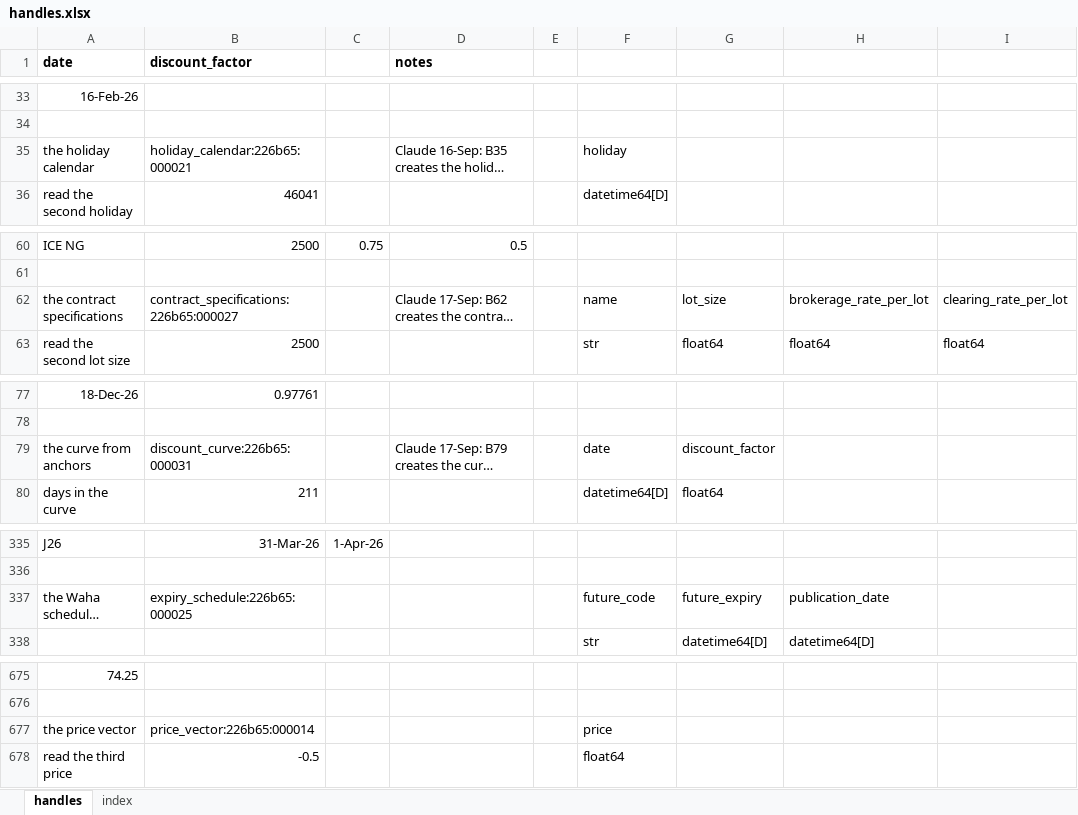
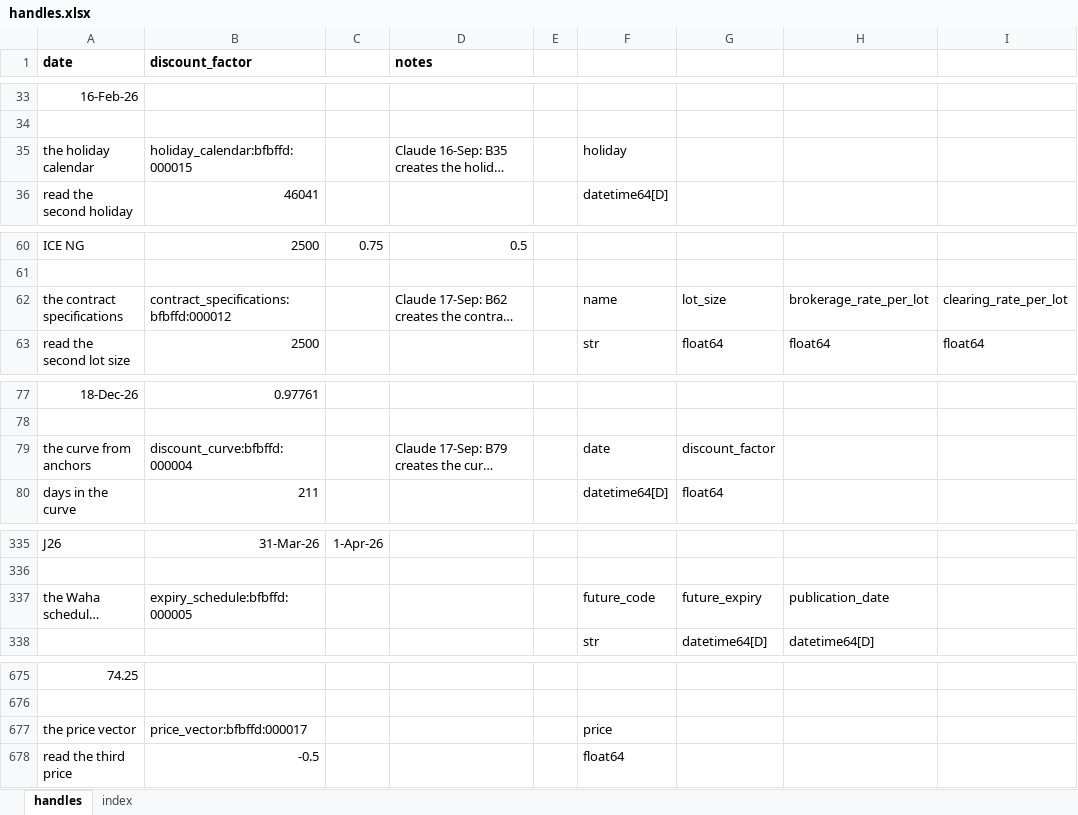
Before and after one commit to gobbles404/catalyst, an Excel workbook: workbooks/handles.xlsx, sheet handles, drawn as a sheet; only a part is shown, gaps mark what is left out; long unchanged cells end in …; values as stored, in another font and other column widths than the file's, no borders; the diff covers the shown part only; the diff names each change by its address in the sheet, - before the commit and + after, or states it on an @@ line.

Commit message:
feat(library): the IFERC fixings by contract month, the monthly fixings removed (#99)

```diff
--- a/workbooks/handles.xlsx (sheet handles)
+++ b/workbooks/handles.xlsx (sheet handles)
-B35 (discount_factor): holiday_calendar:226b65:000021
+B35 (discount_factor): holiday_calendar:bfbffd:000015
-B62 (discount_factor): contract_specifications:226b65:000027
+B62 (discount_factor): contract_specifications:bfbffd:000012
-B79 (discount_factor): discount_curve:226b65:000031
+B79 (discount_factor): discount_curve:bfbffd:000004
-B337 (discount_factor): expiry_schedule:226b65:000025
+B337 (discount_factor): expiry_schedule:bfbffd:000005
-B677 (discount_factor): price_vector:226b65:000014
+B677 (discount_factor): price_vector:bfbffd:000017
```
Also changed, not shown: 1 added row, 1 removed row and 33 edited cells elsewhere in this sheet, sheet index, 25 other files.
